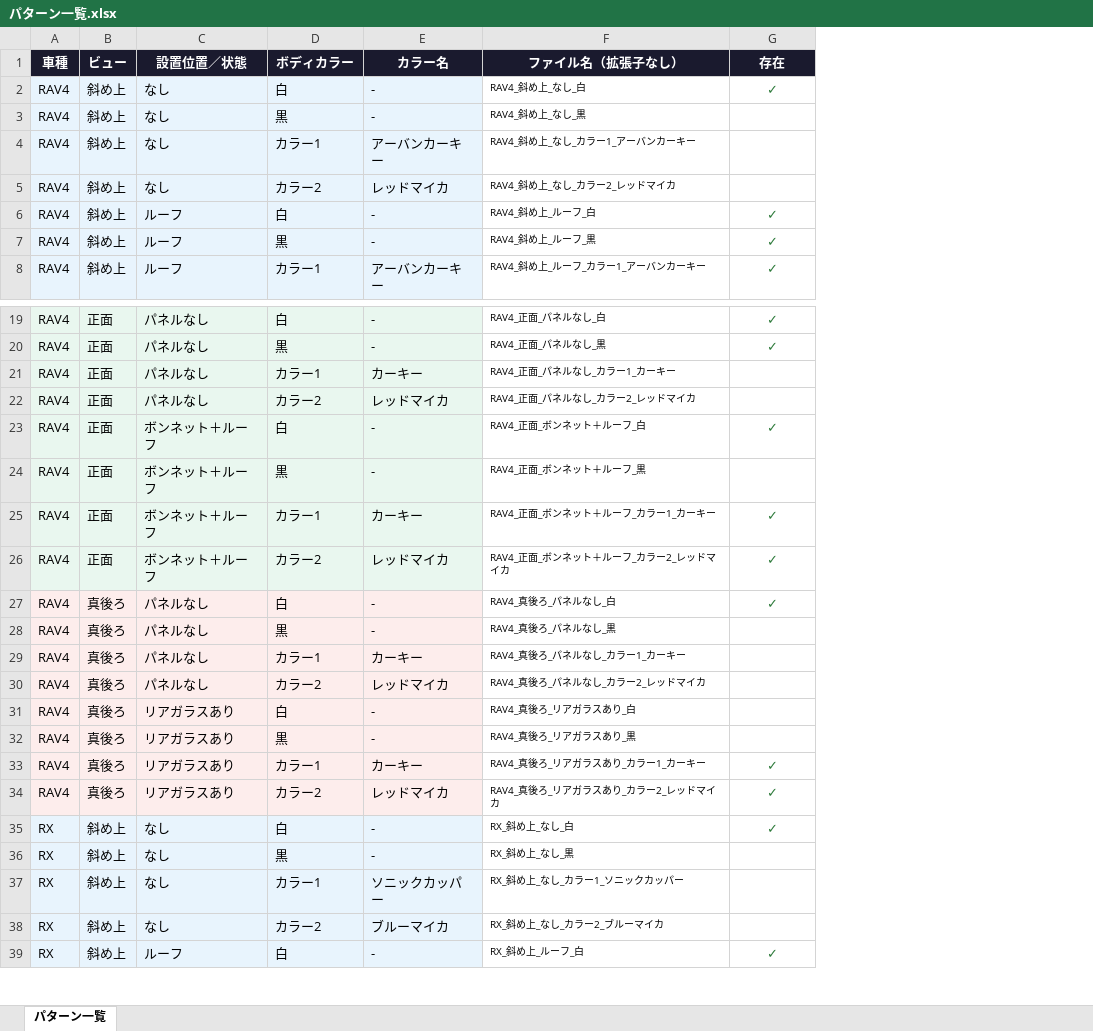
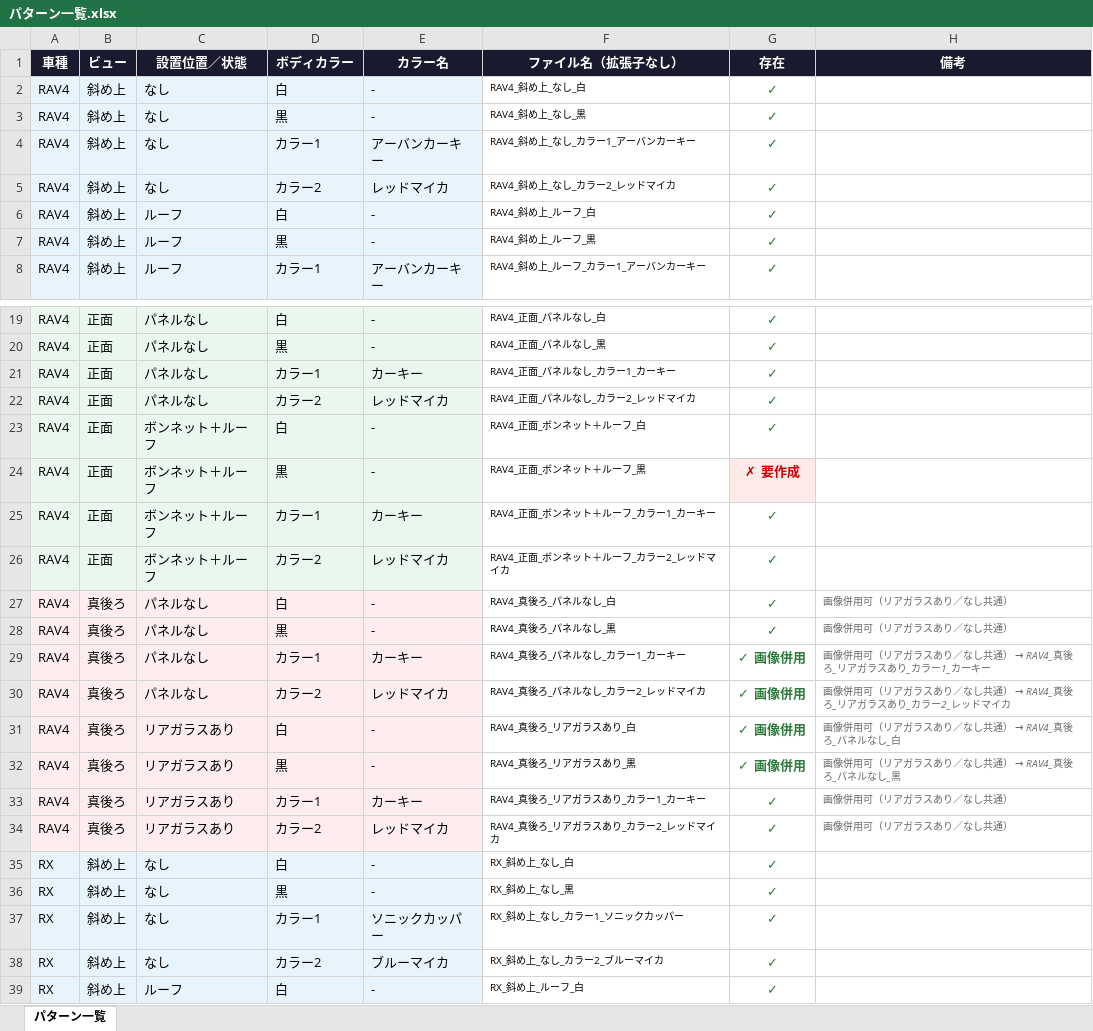
Before and after one commit to IB1993/pero-viewer, an Excel workbook: パターン一覧.xlsx, sheet パターン一覧, drawn as a sheet; only a part is shown, gaps mark what is left out; values as stored, in another font and other column widths than the file's, no borders; the diff covers the shown part only; the diff names each change by its address in the sheet, - before the commit and + after, or states it on an @@ line.

```diff
--- a/パターン一覧.xlsx (sheet パターン一覧)
+++ b/パターン一覧.xlsx (sheet パターン一覧)
+column H (備考), rows 27-34: 画像併用可（リアガラスあり／なし共通） | 画像併用可（リアガラスあり／なし共通） | 画像併用可（リアガラスあり／なし共通） → RAV4_真後ろ_リアガラスあり_カラー1_カーキー | 画像併用可（リアガラスあり／なし共通） → RAV4_真後ろ_リアガラスあり_カラー2_レッドマイカ | 画像併用可（リアガラスあり／なし共通） → RAV4_真後ろ_パネルなし_白 | 画像併用可（リアガラスあり／なし共通） → RAV4_真後ろ_パネルなし_黒 | 画像併用可（リアガラスあり／なし共通） | 画像併用可（リアガラスあり／なし共通）
-G3:G5 (存在): (empty)
+G3:G5 (存在): ✓
-G21:G22 (存在): (empty)
+G21:G22 (存在): ✓
-G24 (存在): (empty)
+G24 (存在): ✗ 要作成
-G24 fill: none
+G24 fill: #FFEAEA
-G28 (存在): (empty)
+G28 (存在): ✓
-G29:G32 (存在): (empty)
+G29:G32 (存在): ✓ 画像併用
-G36:G38 (存在): (empty)
+G36:G38 (存在): ✓
```
Also changed, not shown: 51 edited cells and cell formats elsewhere in this sheet, 19 other files.
